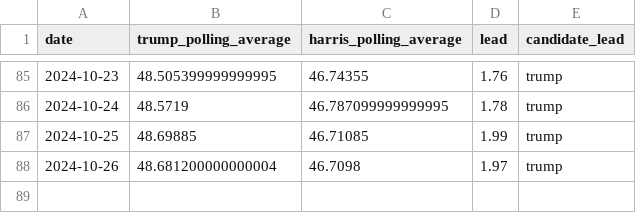
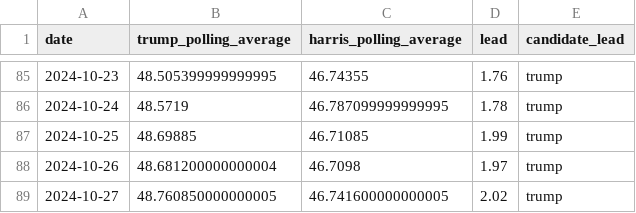
Before and after one commit to tomvaillant/us-wahl-data, a CSV file: arizona.csv, drawn as a sheet; only a part is shown, gaps mark what is left out.

```diff
--- a/arizona.csv
+++ b/arizona.csv
@@ -88 +88,2 @@ date,trump_polling_average,harris_polling_average,lead,candidate_lead
 2024-10-26,48.681200000000004,46.7098,1.97,trump
+2024-10-27,48.760850000000005,46.741600000000005,2.02,trump
```
Also changed, not shown: map_widget.csv, michigan.csv, 7 other files.
